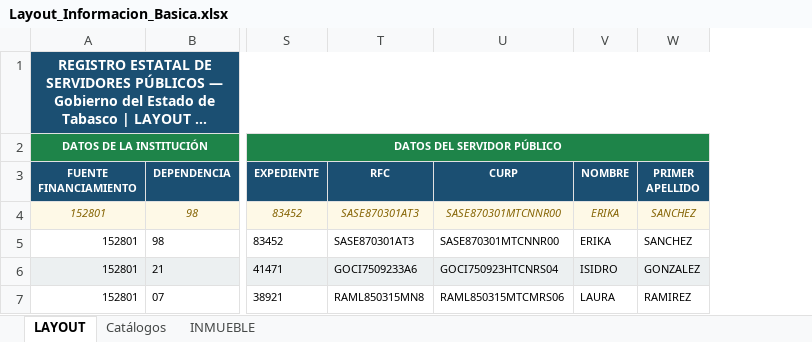
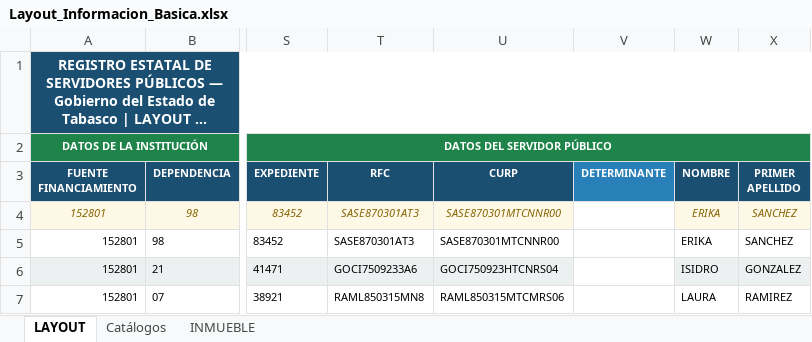
Before and after one commit to oswaldomoralesmis/resp, an Excel workbook: Layout_Informacion_Basica.xlsx, sheet LAYOUT, drawn as a sheet; only a part is shown, gaps mark what is left out; long unchanged cells end in …; values as stored, in another font and other column widths than the file's, no borders; the diff names each change by its address in the sheet, - before the commit and + after, or states it on an @@ line.

```diff
--- a/Layout_Informacion_Basica.xlsx (sheet LAYOUT)
+++ b/Layout_Informacion_Basica.xlsx (sheet LAYOUT)
+column V (DETERMINANTE), empty
```
Also changed, not shown: Catalogo_Programas.xlsx, Catalogo_Proyectos.xlsx, 55 other files.
